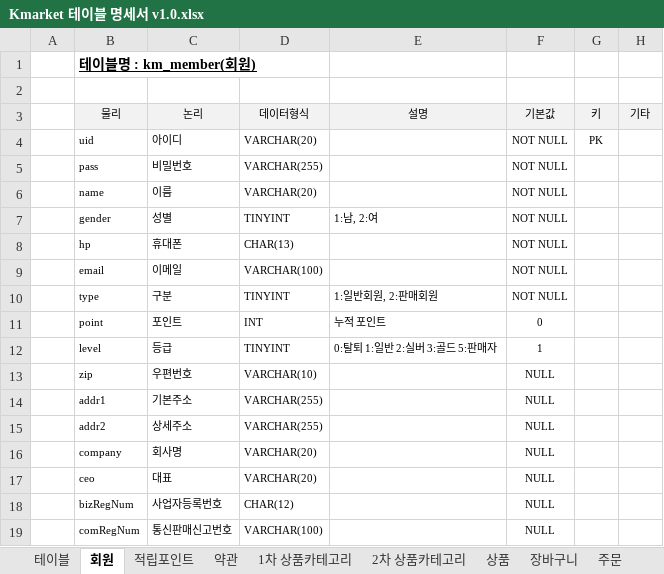
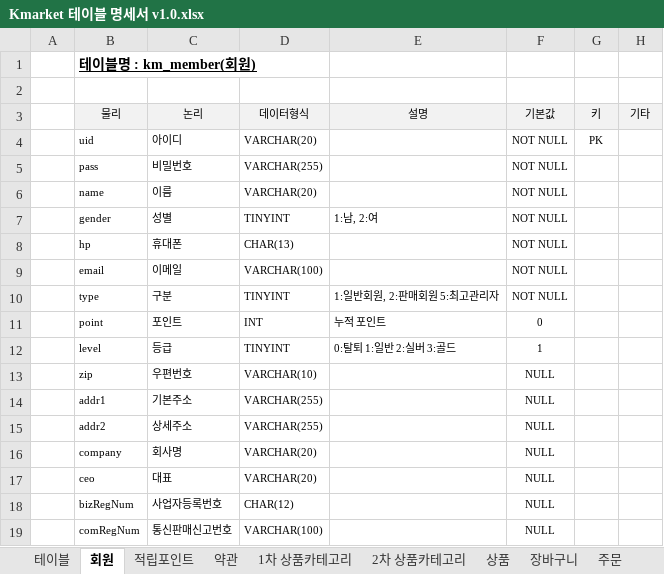
Before and after one commit to hochmun/Kmarket, an Excel workbook: Kmarket 테이블 명세서 v1.0.xlsx, sheet 회원, drawn as a sheet; only a part is shown; values as stored, in another font and other column widths than the file's, no borders; the diff names each change by its address in the sheet, - before the commit and + after, or states it on an @@ line.

```diff
--- a/Kmarket 테이블 명세서 v1.0.xlsx (sheet 회원)
+++ b/Kmarket 테이블 명세서 v1.0.xlsx (sheet 회원)
-E10 (설명): 1:일반회원, 2:판매회원
+E10 (설명): 1:일반회원, 2:판매회원 5:최고관리자
-E12 (설명): 0:탈퇴 1:일반 2:실버 3:골드 5:판매자
+E12 (설명): 0:탈퇴 1:일반 2:실버 3:골드
```
Also changed, not shown: 4 other files.
